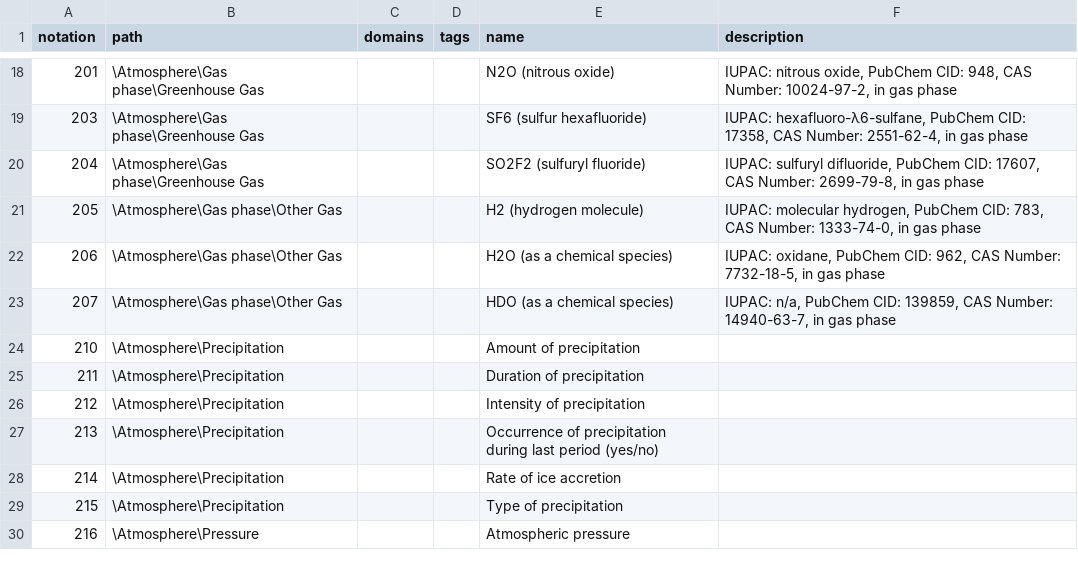
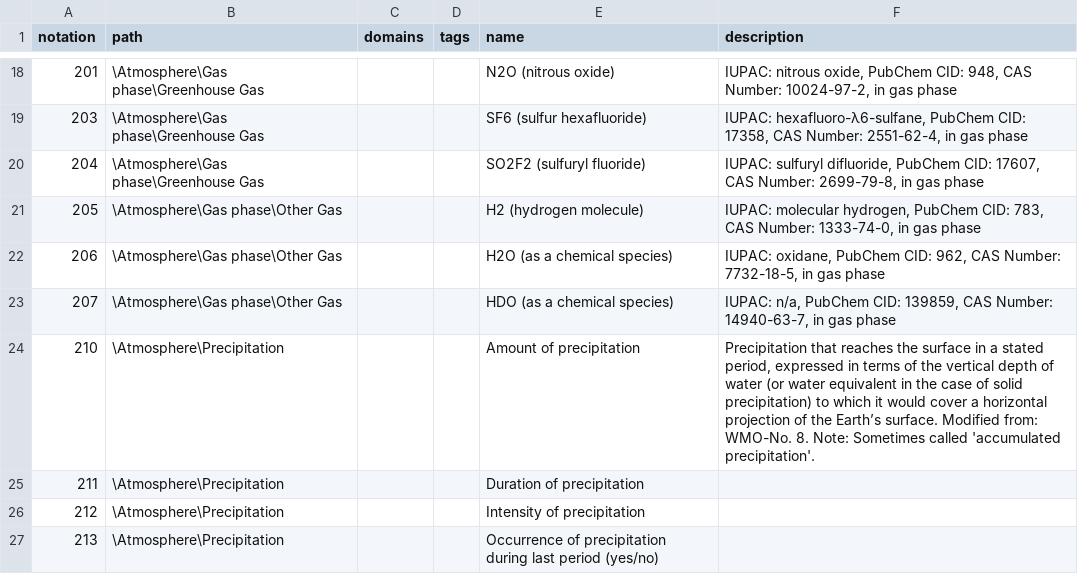
Before and after one commit to wmo-im/wmds, a CSV file: tables_en/1-01-01.csv, drawn as a sheet; only a part is shown, gaps mark what is left out; the shorter side is filled out with more unchanged rows.

Commit message:
#549 add definition Amount of precipitation (#669)
* #549 add defiinition

* Github Action Commit

---------

Co-authored-by: amilan17 <amilan17@users.noreply.github.com>

```diff
--- a/tables_en/1-01-01.csv
+++ b/tables_en/1-01-01.csv
@@ -23,3 +23,3 @@ notation,path,domains,tags,name,description
 207,\Atmosphere\Gas phase\Other Gas,,,HDO (as a chemical species),"IUPAC: n/a, PubChem CID: 139859, CAS Number: 14940-63-7, in gas phase"
-210,\Atmosphere\Precipitation,,,Amount of precipitation,
+210,\Atmosphere\Precipitation,,,Amount of precipitation,"Precipitation that reaches the surface in a stated period, expressed in terms of the vertical depth of water (or water equivalent in the case of solid precipitation) to which it would cover a horizontal projection of the Earth’s surface. Modified from: WMO-No. 8. Note: Sometimes called 'accumulated precipitation'."
 211,\Atmosphere\Precipitation,,,Duration of precipitation,
```
Also changed, not shown: 1 other file.
